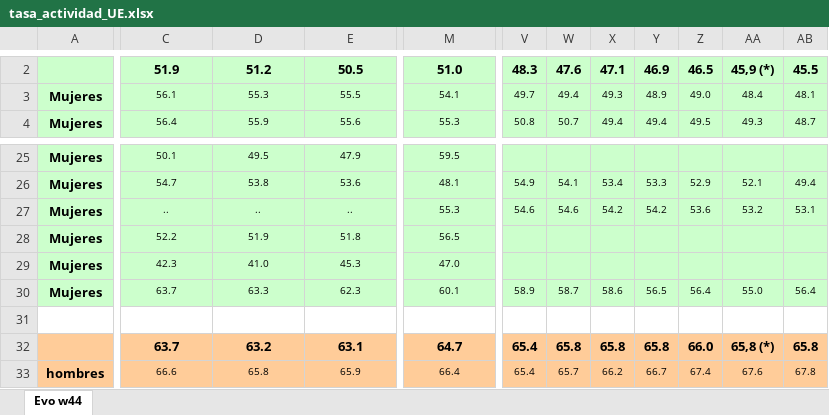
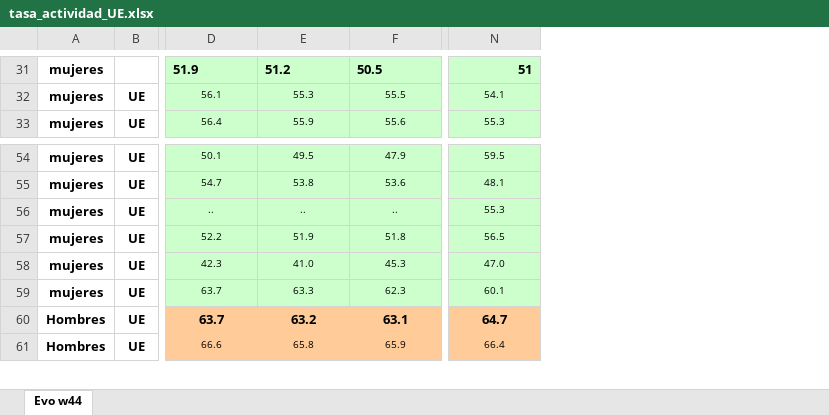
Before and after one commit to ADSBorges/promoG-modulo4-sprint1-pairprogramming-Rebeca-Nerea-Alejandra, an Excel workbook: files/tasa_actividad_UE.xlsx, sheet Evo w44, drawn as a sheet; only a part is shown, gaps mark what is left out; values as stored, in another font and other column widths than the file's, no borders; removed rows and columns are numbered as before the commit, all else as after; rows hold the shown columns only; the diff covers the shown part only; the diff names each change by its address in the sheet, - before the commit and + after, or states it on an @@ line.

```diff
--- a/files/tasa_actividad_UE.xlsx (sheet Evo w44)
+++ b/files/tasa_actividad_UE.xlsx (sheet Evo w44)
-column A, rows 3-4: Mujeres | Mujeres; rows 25-30: all Mujeres; row 33: hombres
+column A, rows 31-33: all mujeres; rows 54-61: mujeres | mujeres | mujeres | mujeres | mujeres | mujeres | Hombres | Hombres
+column B, rows 32-33: UE | UE; rows 54-61: all UE
-column V, rows 2-4: 48.3 | 49.7 | 50.8; rows 26-30: 54.9 | 54.6 |  |  | 58.9; rows 32-33: 65.4 | 65.4
-column W, rows 2-4: 47.6 | 49.4 | 50.7; rows 26-30: 54.1 | 54.6 |  |  | 58.7; rows 32-33: 65.8 | 65.7
-column X, rows 2-4: 47.1 | 49.3 | 49.4; rows 26-30: 53.4 | 54.2 |  |  | 58.6; rows 32-33: 65.8 | 66.2
-column Y, rows 2-4: 46.9 | 48.9 | 49.4; rows 26-30: 53.3 | 54.2 |  |  | 56.5; rows 32-33: 65.8 | 66.7
-column Z, rows 2-4: 46.5 | 49.0 | 49.5; rows 26-30: 52.9 | 53.6 |  |  | 56.4; rows 32-33: 66.0 | 67.4
-column AA, rows 2-4: 45,9 (*) | 48.4 | 49.3; rows 26-30: 52.1 | 53.2 |  |  | 55.0; rows 32-33: 65,8 (*) | 67.6
-column AB, rows 2-4: 45.5 | 48.1 | 48.7; rows 26-30: 49.4 | 53.1 |  |  | 56.4; rows 32-33: 65.8 | 67.8
-D31:F31 alignment: center
+D31:F31 alignment: left
-N31: 51.0
+N31: 51
-N31 alignment: center
+N31 alignment: right
-row 31: (empty)
```
Also changed, not shown: 29 added rows and cell formats elsewhere in this sheet, 11 other files.
